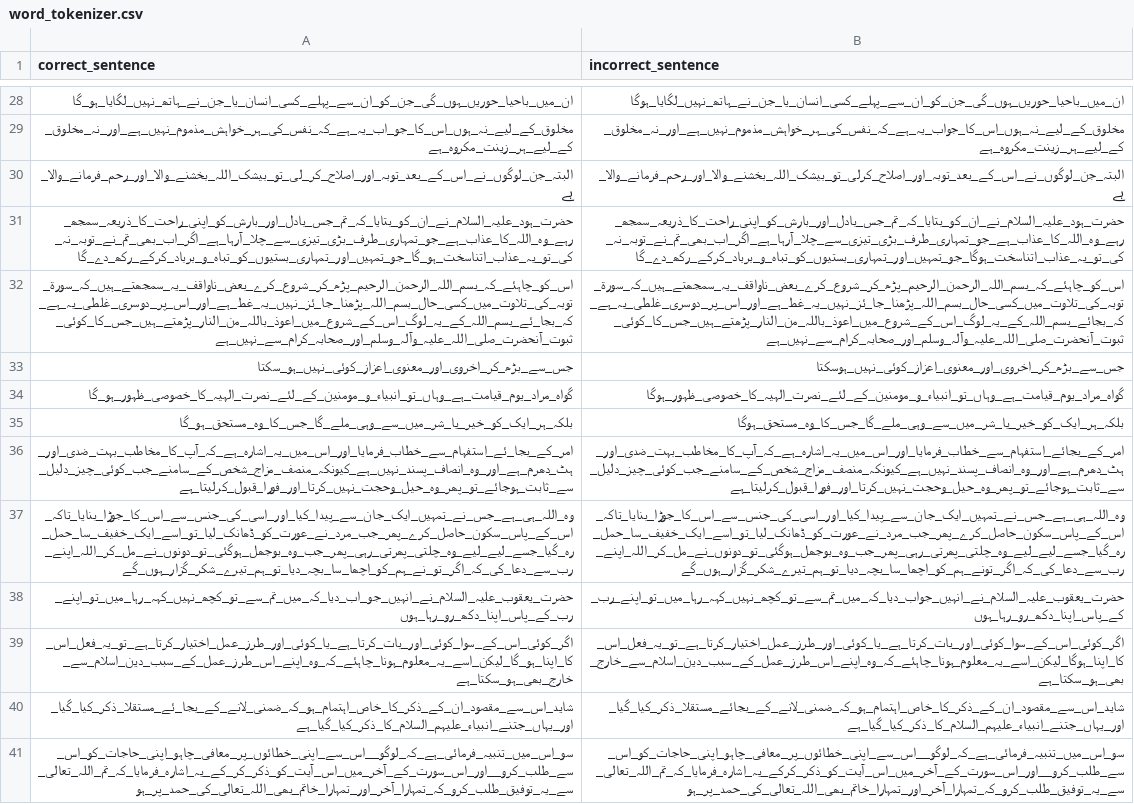
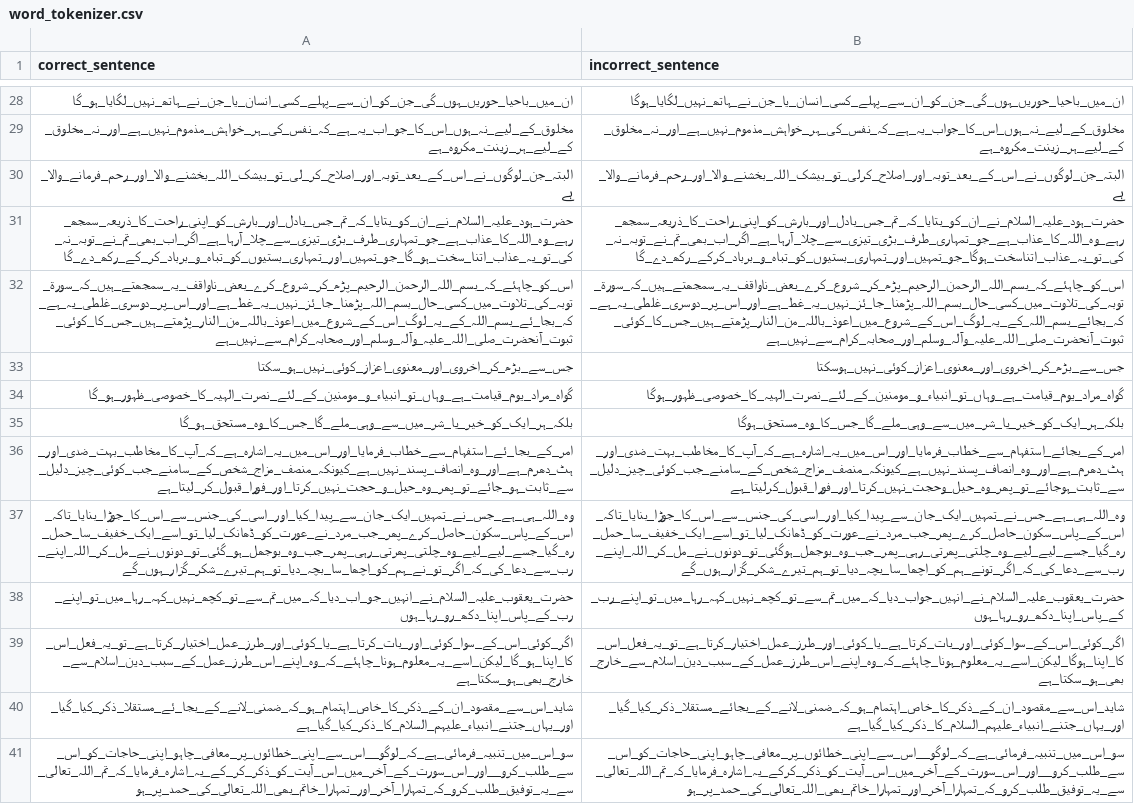
Before and after one commit to urduhack/resources, a CSV file: evaluation/word_tokenizer.csv, drawn as a sheet; only a part is shown, gaps mark what is left out; the diff covers the shown part only; the diff names each change by its address in the sheet, - before the commit and + after, or states it on an @@ line.

Commit message:
[bugs] bugs removed from tokenizer evaluation correct_sentences (#4)

```diff
--- a/evaluation/word_tokenizer.csv
+++ b/evaluation/word_tokenizer.csv
-A31 (correct_sentence): حضرت_ہود_علیہ_السلام_نے_ان_کو_بتایا_کہ_تم_جس_بادل_اور_بارش_کو_اپنی_راحت_کا_ذریعہ_سمجھ_رہے_وہ_اللہ_کا_عذاب_ہے_جو_تمہاری_طرف_بڑی_تیزی_سے_چلا_آرہا_ہے_اگر_اب_بھی_تم_نے_توبہ_نہ_کی_تو_یہ_عذاب_اتناسخت_ہو_گا_جو_تمہیں_اور_تمہاری_بستیوں_کو_تباہ_و_برباد_کرکے_رکھ_دے_گا
+A31 (correct_sentence): حضرت_ہود_علیہ_السلام_نے_ان_کو_بتایا_کہ_تم_جس_بادل_اور_بارش_کو_اپنی_راحت_کا_ذریعہ_سمجھ_رہے_وہ_اللہ_کا_عذاب_ہے_جو_تمہاری_طرف_بڑی_تیزی_سے_چلا_آرہا_ہے_اگر_اب_بھی_تم_نے_توبہ_نہ_کی_تو_یہ_عذاب_اتنا_سخت_ہو_گا_جو_تمہیں_اور_تمہاری_بستیوں_کو_تباہ_و_برباد_کر_کے_رکھ_دے_گا
-A36 (correct_sentence): امر_کے_بجا_ئے_استفہام_سے_خطاب_فرمایا_اور_اس_میں_یہ_اشارہ_ہے_کہ_آپ_کا_مخاطب_بہت_ضدی_اور_ہٹ_دھرم_ہے_اور_وہ_انصاف_پسند_نہیں_ہے_کیونکہ_منصف_مزاج_شخص_کے_سامنے_جب_کوئی_چیز_دلیل_سے_ثابت_ہوجائے_تو_پھر_وہ_حیل_وحجت_نہیں_کرتا_اور_فورا_قبول_کرلیتا_ہے
+A36 (correct_sentence): امر_کے_بجا_ئے_استفہام_سے_خطاب_فرمایا_اور_اس_میں_یہ_اشارہ_ہے_کہ_آپ_کا_مخاطب_بہت_ضدی_اور_ہٹ_دھرم_ہے_اور_وہ_انصاف_پسند_نہیں_ہے_کیونکہ_منصف_مزاج_شخص_کے_سامنے_جب_کوئی_چیز_دلیل_سے_ثابت_ہو_جائے_تو_پھر_وہ_حیل_و_حجت_نہیں_کرتا_اور_فورا_قبول_کر_لیتا_ہے
-A37 (correct_sentence): وہ_اللہ_ہی_ہے_جس_نے_تمہیں_ایک_جان_سے_پیدا_کیا_اور_اسی_کی_جنس_سے_اس_کا_جوڑا_بنایا_تاکہ_اس_کے_پاس_سکون_حاصل_کرے_پھر_جب_مرد_نے_عورت_کو_ڈھانک_لیا_تو_اسے_ایک_خفیف_سا_حمل_رہ_گیا_جسے_لیے_لیے_وہ_چلتی_پھرتی_رہی_پھر_جب_وہ_بوجھل_ہوگئی_تو_دونوں_نے_مل_کر_اللہ_اپنے_رب_سے_دعا_کی_کہ_اگر_تو_نے_ہم_کو_اچھا_سا_بچہ_دیا_تو_ہم_تیرے_شکر_گزار_ہوں_گے
+A37 (correct_sentence): وہ_اللہ_ہی_ہے_جس_نے_تمہیں_ایک_جان_سے_پیدا_کیا_اور_اسی_کی_جنس_سے_اس_کا_جوڑا_بنایا_تاکہ_اس_کے_پاس_سکون_حاصل_کرے_پھر_جب_مرد_نے_عورت_کو_ڈھانک_لیا_تو_اسے_ایک_خفیف_سا_حمل_رہ_گیا_جسے_لیے_لیے_وہ_چلتی_پھرتی_رہی_پھر_جب_وہ_بوجھل_ہو_گئی_تو_دونوں_نے_مل_کر_اللہ_اپنے_رب_سے_دعا_کی_کہ_اگر_تو_نے_ہم_کو_اچھا_سا_بچہ_دیا_تو_ہم_تیرے_شکر_گزار_ہوں_گے
```
Also changed, not shown: 15 edited cells elsewhere in this file.
